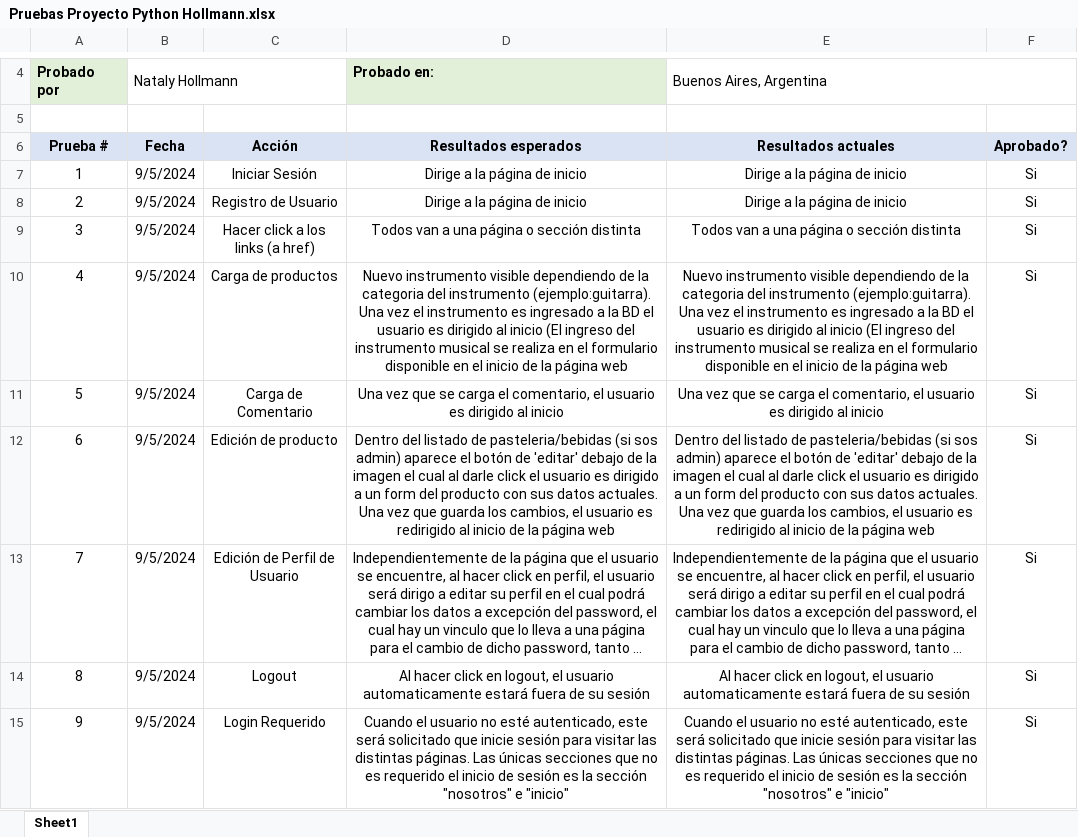
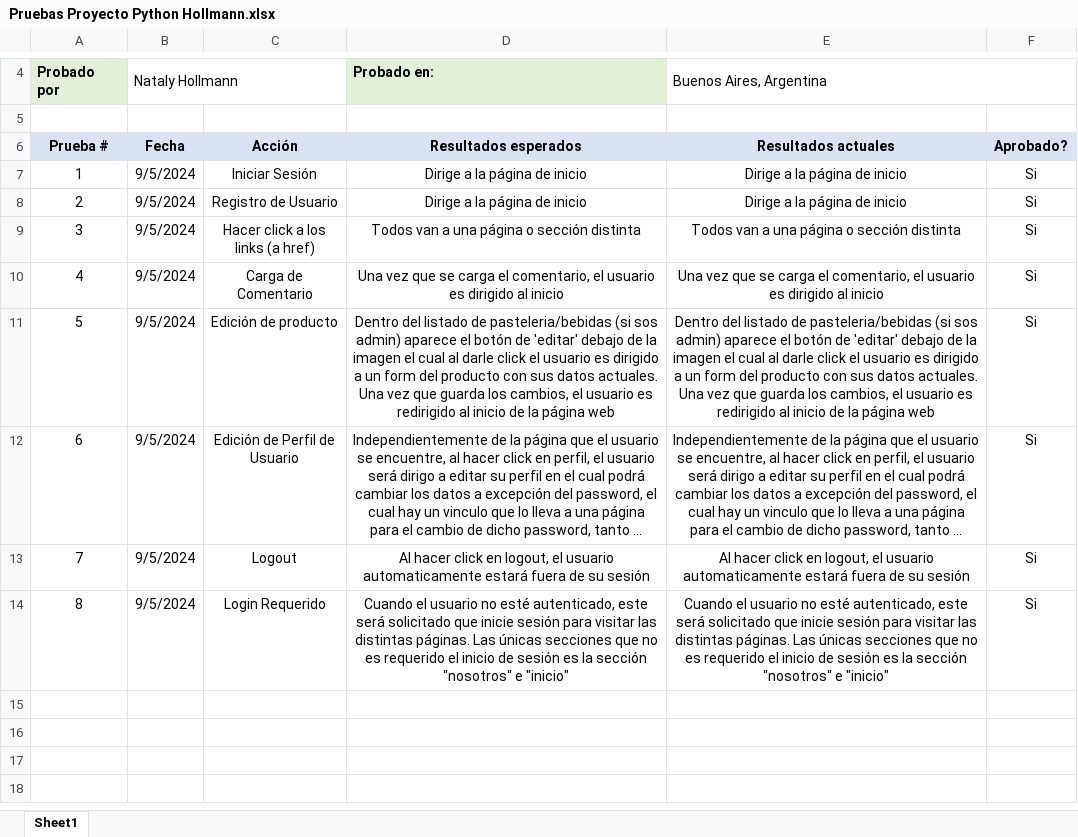
Before and after one commit to NataHB/Proyecto-final-python, an Excel workbook: Pruebas Proyecto Python Hollmann.xlsx, sheet Sheet1, drawn as a sheet; only a part is shown, gaps mark what is left out; long unchanged cells end in …; values as stored, in another font and other column widths than the file's, no borders; removed rows and columns are numbered as before the commit, all else as after; the diff names each change by its address in the sheet, - before the commit and + after, or states it on an @@ line.

Commit message:
agrego excel de pruebas

```diff
--- a/Pruebas Proyecto Python Hollmann.xlsx (sheet Sheet1)
+++ b/Pruebas Proyecto Python Hollmann.xlsx (sheet Sheet1)
-row 10: 4 | 9/5/2024 | Carga de productos | Nuevo instrumento visible dependiendo de la categoria del instrumento (ejemplo:guitarra). Una vez el instrumento es ingresado a la BD el usuario es dirigido al inicio (El ingreso del instrumento musical se realiza en el formulario disponible en el inicio de la página web | Nuevo instrumento visible dependiendo de la categoria del instrumento (ejemplo:guitarra). Una vez el instrumento es ingresado a la BD el usuario es dirigido al inicio (El ingreso del instrumento musical se realiza en el formulario disponible en el inicio de la página web | Si
@@ column A renumbered from row 10 down @@
```
